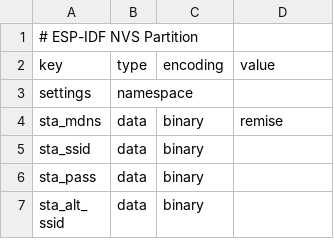
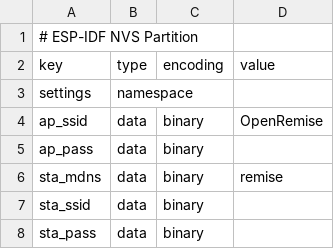
Before and after one commit to OpenRemise/Firmware, a CSV file: nvs.csv, drawn as a sheet; only a part is shown; the shorter side is filled out with more unchanged rows.

```diff
--- a/nvs.csv
+++ b/nvs.csv
@@ -3,2 +3,4 @@ key,type,encoding,value
 settings,namespace,,
+ap_ssid,data,binary,"OpenRemise"
+ap_pass,data,binary,""
 sta_mdns,data,binary,"remise"
```
Also changed, not shown: 32 other files.
